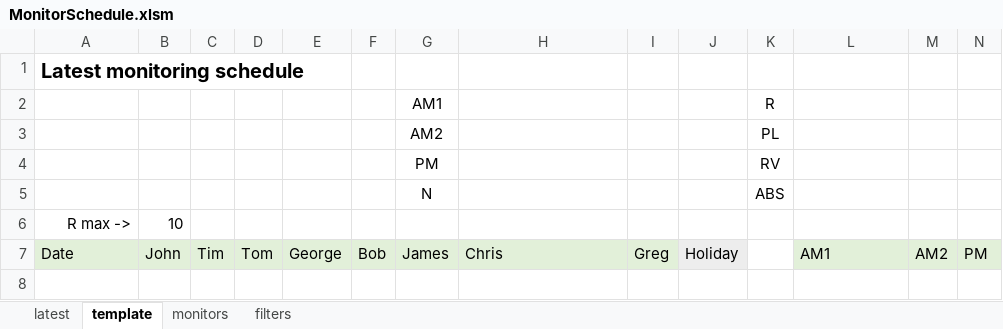
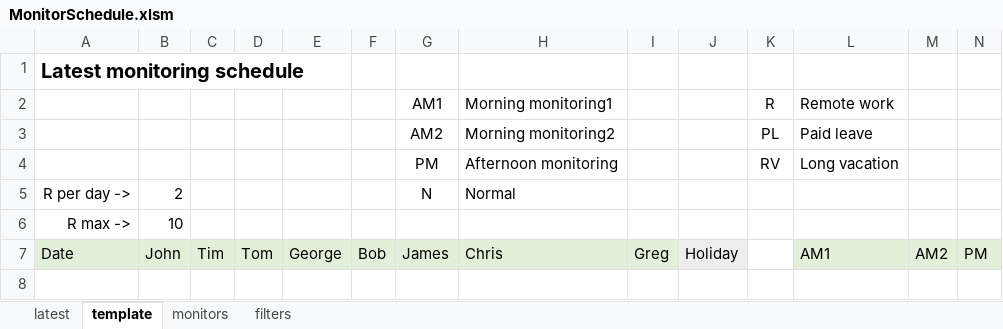
Before and after one commit to pujomon855/Scheduler, an Excel workbook: schedules/MonitorSchedule.xlsm, sheet template, drawn as a sheet; only a part is shown; values as stored, in another font and other column widths than the file's, no borders; conditional formats not drawn; removed rows and columns are numbered as before the commit, all else as after; the diff names each change by its address in the sheet, - before the commit and + after, or states it on an @@ line.

Commit message:
Add function to load remote per day.

```diff
--- a/schedules/MonitorSchedule.xlsm (sheet template)
+++ b/schedules/MonitorSchedule.xlsm (sheet template)
-H2: (empty)
+H2: Morning monitoring1
-L2: (empty)
+L2: Remote work
-H3: (empty)
+H3: Morning monitoring2
-L3: (empty)
+L3: Paid leave
-H4: (empty)
+H4: Afternoon monitoring
-L4: (empty)
+L4: Long vacation
-row 5:  |  |  |  |  |  | N |  |  |  | ABS
+row 5: R per day -> | 2 |  |  |  |  | N | Normal
```
Also changed, not shown: sheet latest, 1 other file.
